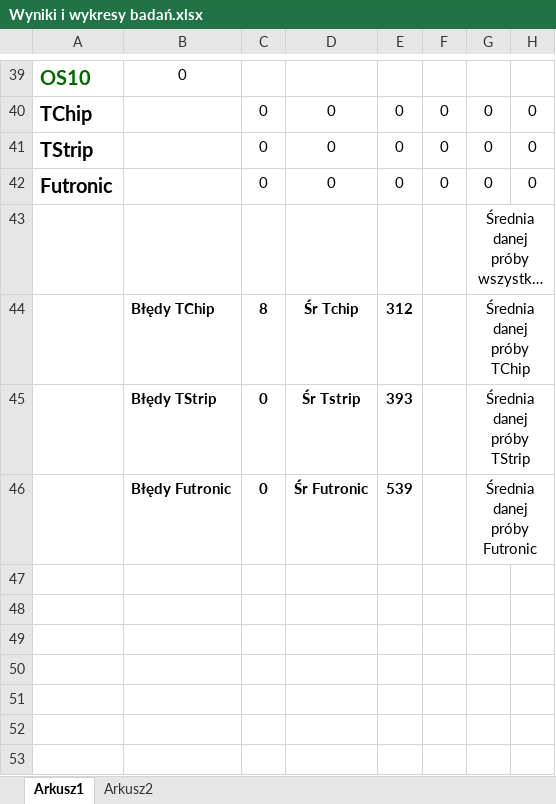
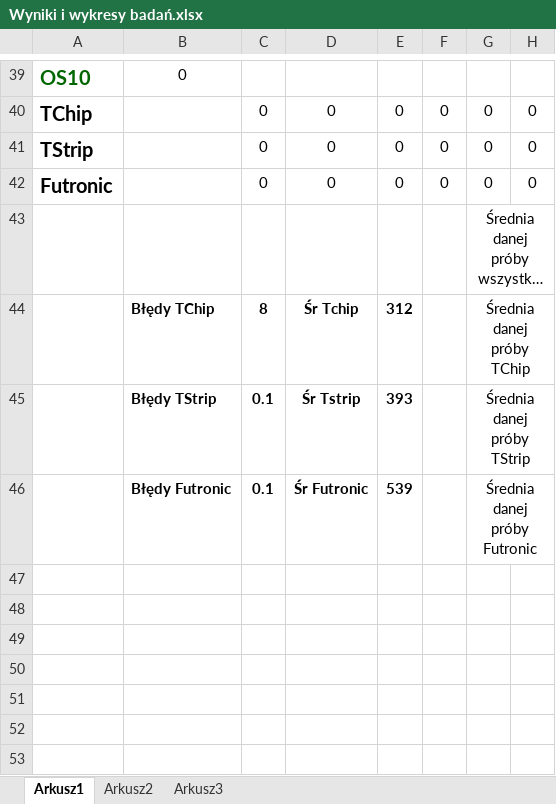
Before and after one commit to ASzczesna/licencjat, an Excel workbook: Wyniki i wykresy badań.xlsx, sheet Arkusz1, drawn as a sheet; only a part is shown, gaps mark what is left out; long unchanged cells end in …; values as stored, in another font and other column widths than the file's, no borders; charts and pictures and conditional formats not drawn; the diff names each change by its address in the sheet, - before the commit and + after, or states it on an @@ line.

```diff
--- a/Wyniki i wykresy badań.xlsx (sheet Arkusz1)
+++ b/Wyniki i wykresy badań.xlsx (sheet Arkusz1)
+sheet tab: Arkusz3
-C45:C46: 0
+C45:C46: 0.1
```
Also changed, not shown: charts or pictures, 1 other file.
